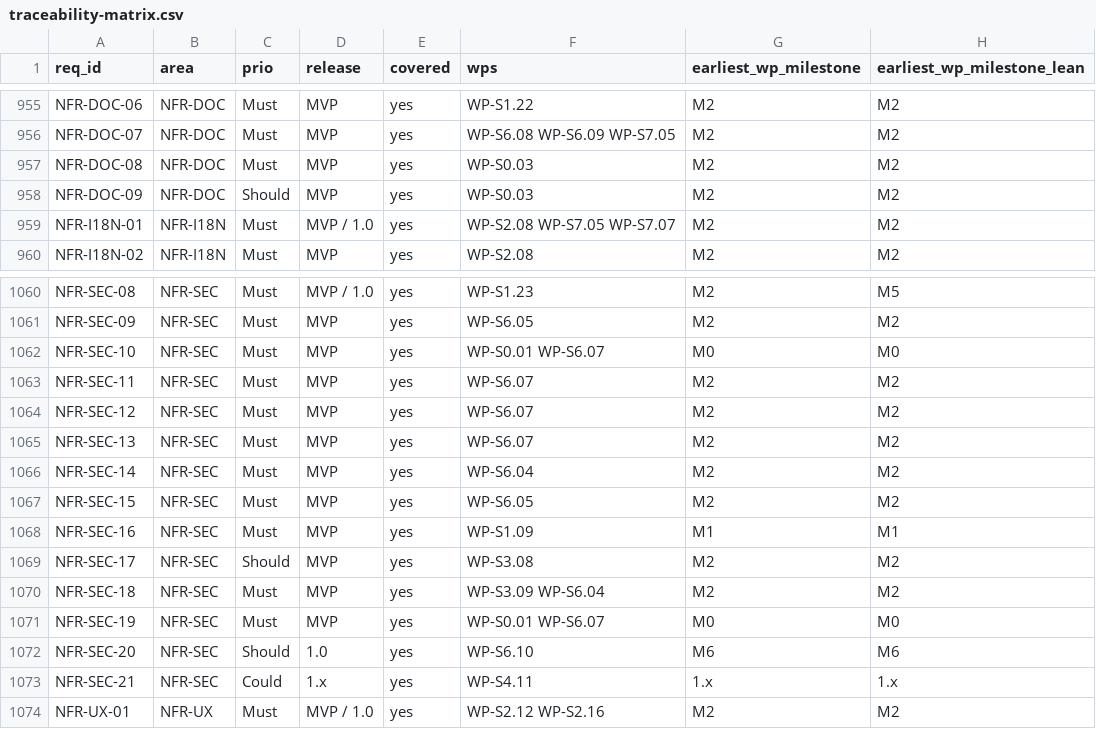
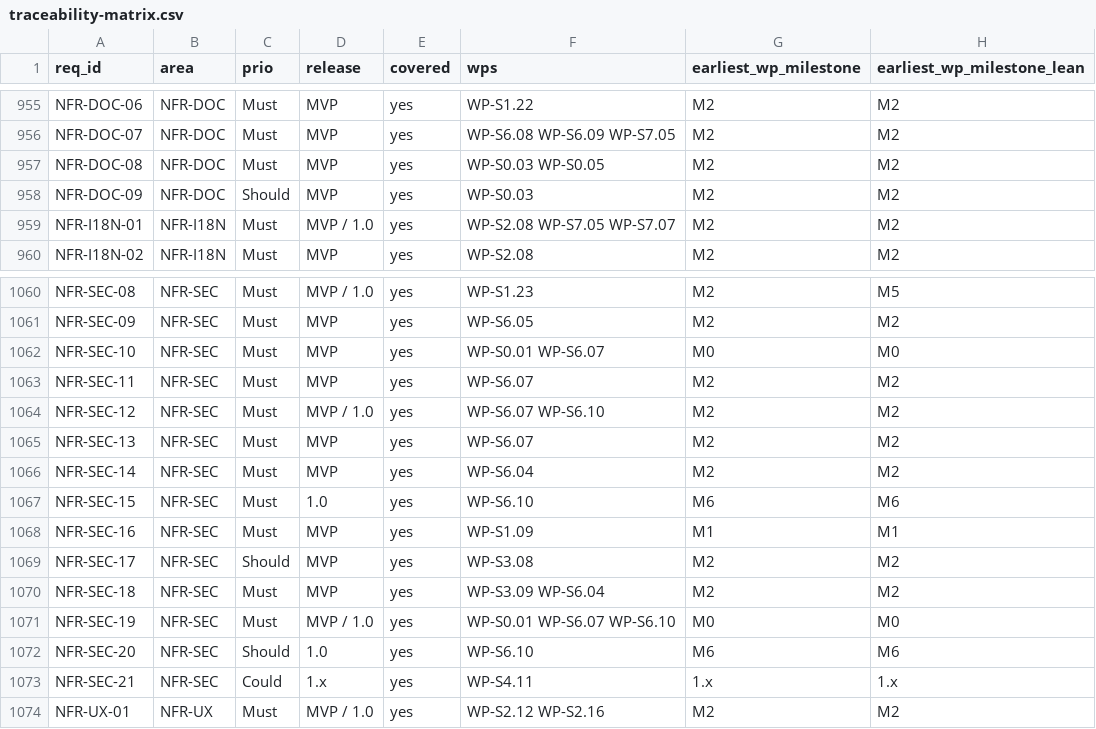
Before and after one commit to Ironkode787/ElektraWatt, a CSV file: docs/plan/traceability-matrix.csv, drawn as a sheet; only a part is shown, gaps mark what is left out; the diff covers the shown part only.

```diff
--- a/docs/plan/traceability-matrix.csv
+++ b/docs/plan/traceability-matrix.csv
@@ -956,3 +956,3 @@ NFR-DOC-06,NFR-DOC,Must,MVP,yes,WP-S1.22,M2,M2
 NFR-DOC-07,NFR-DOC,Must,MVP,yes,WP-S6.08 WP-S6.09 WP-S7.05,M2,M2
-NFR-DOC-08,NFR-DOC,Must,MVP,yes,WP-S0.03,M2,M2
+NFR-DOC-08,NFR-DOC,Must,MVP,yes,WP-S0.03 WP-S0.05,M2,M2
 NFR-DOC-09,NFR-DOC,Should,MVP,yes,WP-S0.03,M2,M2
@@ -1063,6 +1063,6 @@ NFR-SEC-10,NFR-SEC,Must,MVP,yes,WP-S0.01 WP-S6.07,M0,M0
 NFR-SEC-11,NFR-SEC,Must,MVP,yes,WP-S6.07,M2,M2
-NFR-SEC-12,NFR-SEC,Must,MVP,yes,WP-S6.07,M2,M2
+NFR-SEC-12,NFR-SEC,Must,MVP / 1.0,yes,WP-S6.07 WP-S6.10,M2,M2
 NFR-SEC-13,NFR-SEC,Must,MVP,yes,WP-S6.07,M2,M2
 NFR-SEC-14,NFR-SEC,Must,MVP,yes,WP-S6.04,M2,M2
-NFR-SEC-15,NFR-SEC,Must,MVP,yes,WP-S6.05,M2,M2
+NFR-SEC-15,NFR-SEC,Must,1.0,yes,WP-S6.10,M6,M6
 NFR-SEC-16,NFR-SEC,Must,MVP,yes,WP-S1.09,M1,M1
@@ -1070,3 +1070,3 @@ NFR-SEC-17,NFR-SEC,Should,MVP,yes,WP-S3.08,M2,M2
 NFR-SEC-18,NFR-SEC,Must,MVP,yes,WP-S3.09 WP-S6.04,M2,M2
-NFR-SEC-19,NFR-SEC,Must,MVP,yes,WP-S0.01 WP-S6.07,M0,M0
+NFR-SEC-19,NFR-SEC,Must,MVP / 1.0,yes,WP-S0.01 WP-S6.07 WP-S6.10,M0,M0
 NFR-SEC-20,NFR-SEC,Should,1.0,yes,WP-S6.10,M6,M6
```
Also changed, not shown: 30 edited cells elsewhere in this file, docs/plan/milestones.csv, docs/plan/work-packages.csv, 8 other files.
